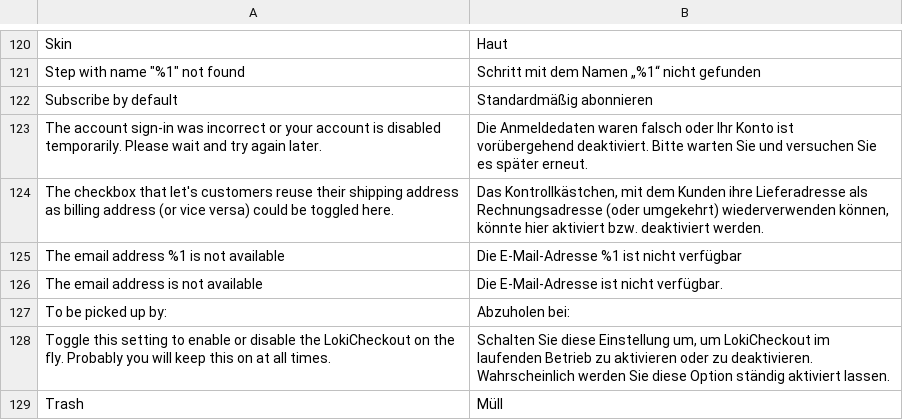
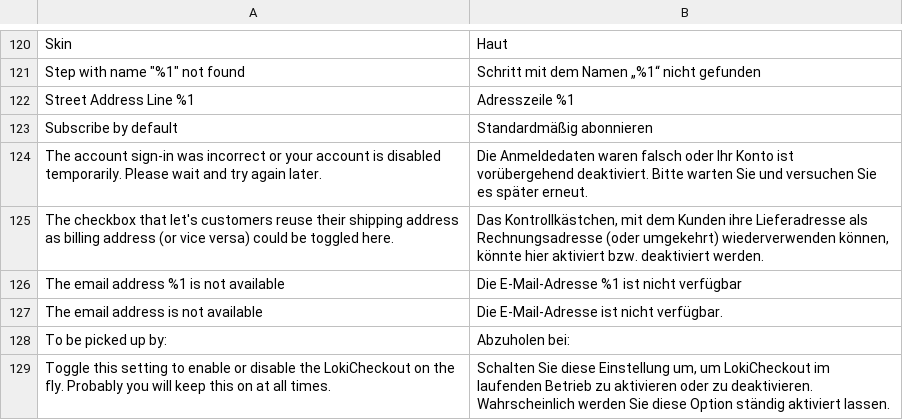
Before and after one commit to LokiCheckout/LokiCheckout_Core, a CSV file: i18n/de_DE.csv, drawn as a sheet; only a part is shown, gaps mark what is left out; the shorter side is filled out with more unchanged rows.

```diff
--- a/i18n/de_DE.csv
+++ b/i18n/de_DE.csv
@@ -123,2 +123,3 @@ Skin,Haut
 "Step with name ""%1"" not found","Schritt mit dem Namen „%1“ nicht gefunden"
+"Street Address Line %1","Adresszeile %1"
 "Subscribe by default","Standardmäßig abonnieren"
```
Also changed, not shown: i18n/en_US.csv, i18n/fr_FR.csv, 4 other files.
